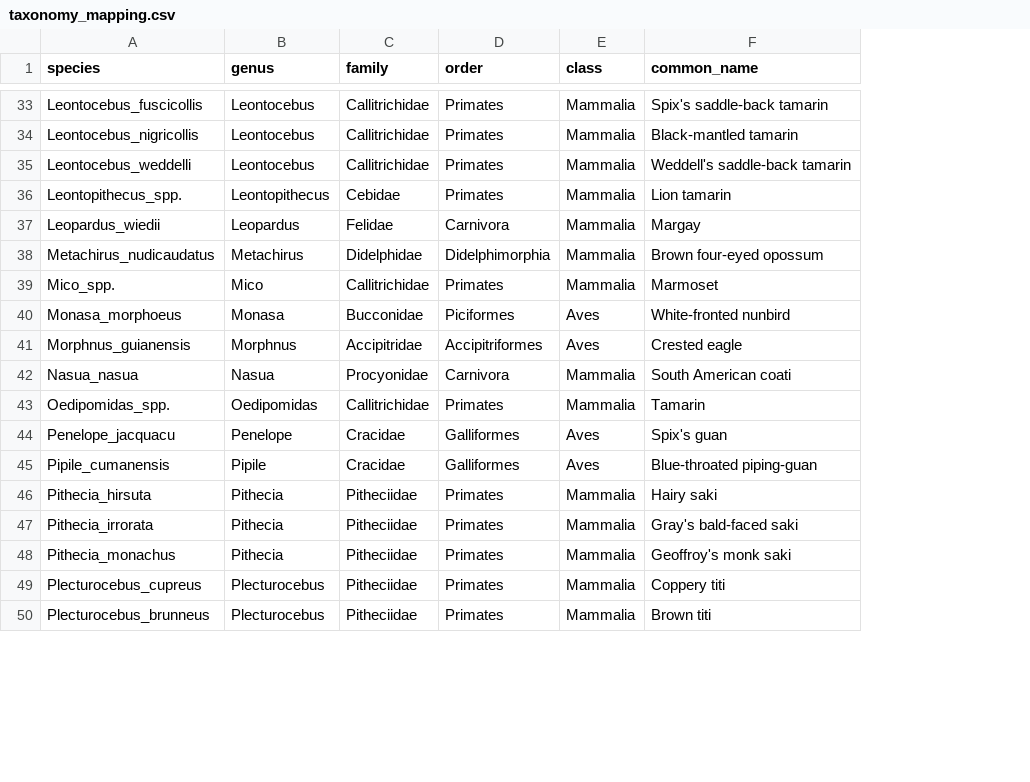
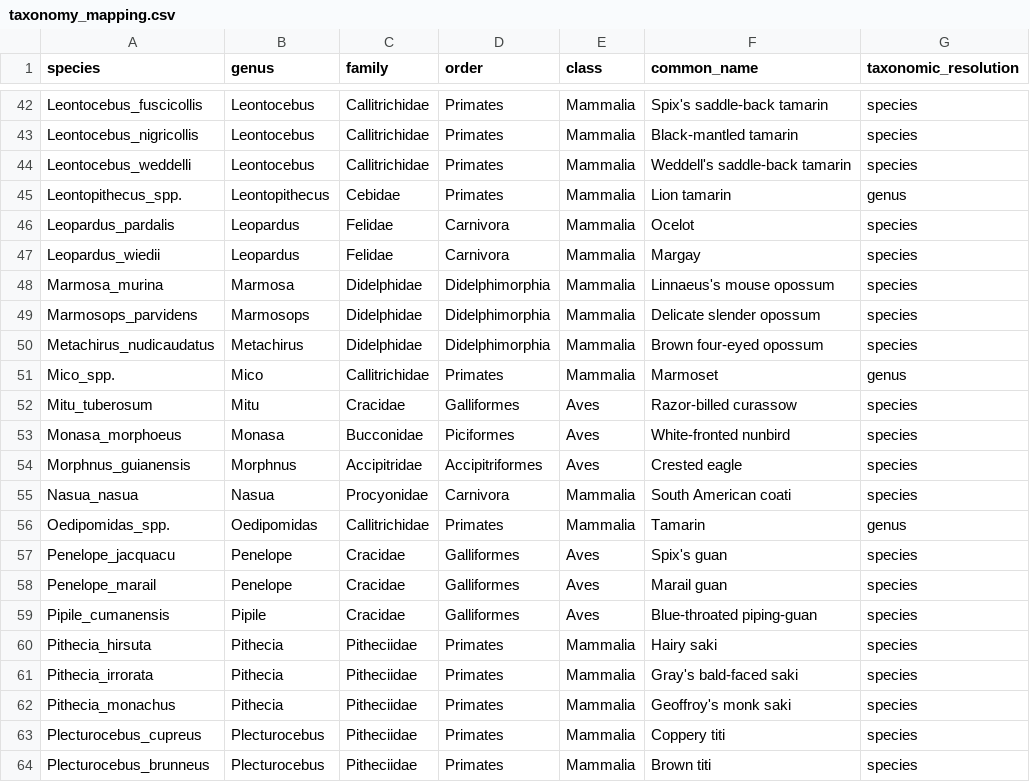
Before and after one commit to andrewzamp/TropiCam-AI, a CSV file: taxonomy/taxonomy_mapping.csv, drawn as a sheet; only a part is shown, gaps mark what is left out; the diff covers the shown part only; the diff names each change by its address in the sheet, - before the commit and + after, or states it on an @@ line.

```diff
--- a/taxonomy/taxonomy_mapping.csv
+++ b/taxonomy/taxonomy_mapping.csv
+column G (taxonomic_resolution), rows 42-45: species | species | species | genus; row 47: species; rows 50-51: species | genus; rows 53-57: species | species | species | genus | species; rows 59-64: all species
+row 46: Leopardus_pardalis | Leopardus | Felidae | Carnivora | Mammalia | Ocelot | species
+row 48: Marmosa_murina | Marmosa | Didelphidae | Didelphimorphia | Mammalia | Linnaeus's mouse opossum | species
+row 49: Marmosops_parvidens | Marmosops | Didelphidae | Didelphimorphia | Mammalia | Delicate slender opossum | species
+row 52: Mitu_tuberosum | Mitu | Cracidae | Galliformes | Aves | Razor-billed curassow | species
+row 58: Penelope_marail | Penelope | Cracidae | Galliformes | Aves | Marail guan | species
```
Also changed, not shown: 18 added rows, 3 removed rows and 13 edited cells elsewhere in this file.
